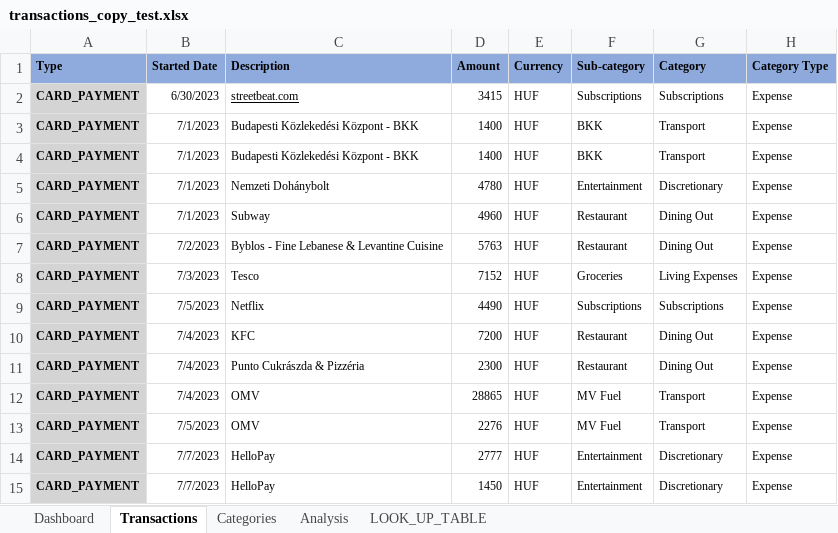
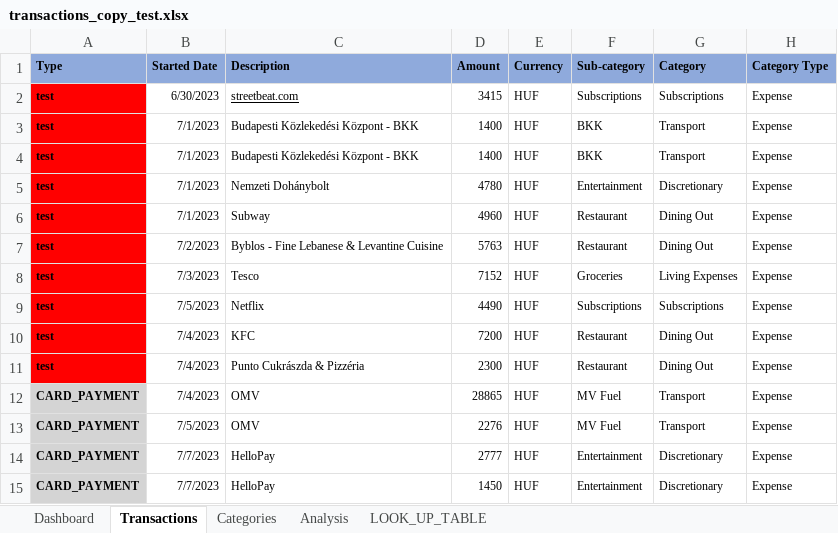
Before and after one commit to Szlatkovszky/CodecoolTest, an Excel workbook: transactions_copy_test.xlsx, sheet Transactions, drawn as a sheet; only a part is shown; values as stored, in another font and other column widths than the file's, no borders; the diff names each change by its address in the sheet, - before the commit and + after, or states it on an @@ line.

Commit message:
1 teszt változzatás

```diff
--- a/transactions_copy_test.xlsx (sheet Transactions)
+++ b/transactions_copy_test.xlsx (sheet Transactions)
-A2:A11 (Type): CARD_PAYMENT
+A2:A11 (Type): test
-A2:A11 fill: #D4D4D4
+A2:A11 fill: #FF0000
```
